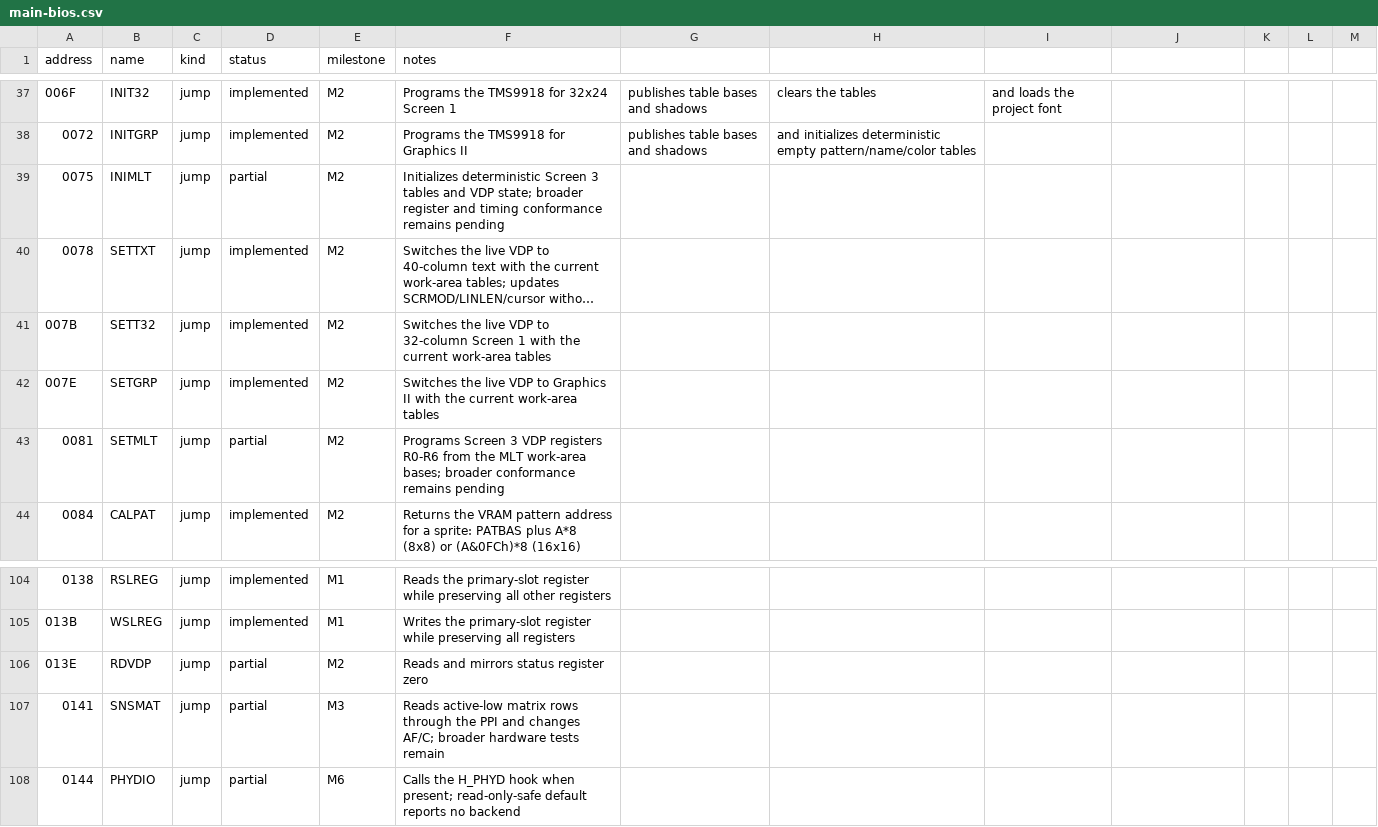
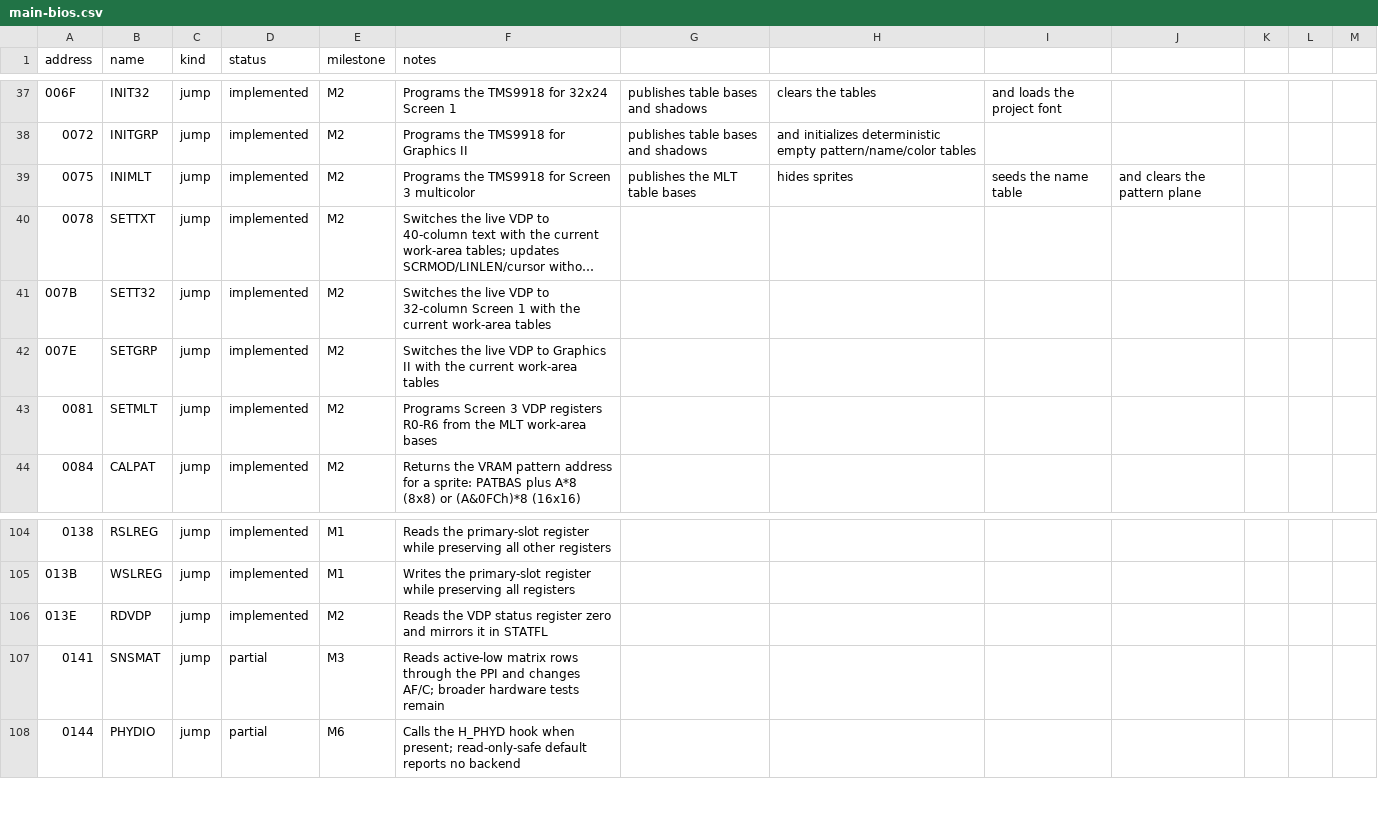
Before and after one commit to salvogendut/rainbios, a CSV file: docs/abi/main-bios.csv, drawn as a sheet; only a part is shown, gaps mark what is left out; long unchanged cells end in …; the diff names each change by its address in the sheet, - before the commit and + after, or states it on an @@ line.

Commit message:
M2: verify RDVDP and Screen 3 multicolor state
Complete the last M2 partials with a dedicated probe and validator. RDVDP
reads VDP status register zero and mirrors it in STATFL (verified by
forcing STATFL away from the live value first); INIMLT programs the
TMS9918 for Screen 3 multicolor with the MLT table bases published, the
sprites hidden, the six-band name table seeded, and the pattern plane
cleared; and SETMLT re-programs the same R0-R6 state. No firmware changes
were needed; the ROM is unchanged.

The new test-openmsx-screen3 target and six host-side negative tests cover
the status mirror, mode bytes, register programming, published bases, and
hidden-sprite state. The RDVDP/INIMLT/SETMLT ABI statuses move from partial
to implemented.

Docs (ROADMAP M2M, ABI main-bios.csv, REFERENCES, HANDOVER) updated.

```diff
--- a/docs/abi/main-bios.csv
+++ b/docs/abi/main-bios.csv
-D39 (status): partial
+D39 (status): implemented
-F39 (notes): Initializes deterministic Screen 3 tables and VDP state; broader register and timing conformance remains pending
+F39 (notes): Programs the TMS9918 for Screen 3 multicolor
-G39: (empty)
+G39: publishes the MLT table bases
-H39: (empty)
+H39: hides sprites
-I39: (empty)
+I39: seeds the name table
-J39: (empty)
+J39: and clears the pattern plane
-D43 (status): partial
+D43 (status): implemented
-F43 (notes): …MLT work-area bases; broader conformance remains pending
+F43 (notes): …MLT work-area bases
-D106 (status): partial
+D106 (status): implemented
-F106 (notes): Reads and mirrors status register zero
+F106 (notes): Reads the VDP status register zero and mirrors it in STATFL
```
Also changed, not shown: 7 other files.
